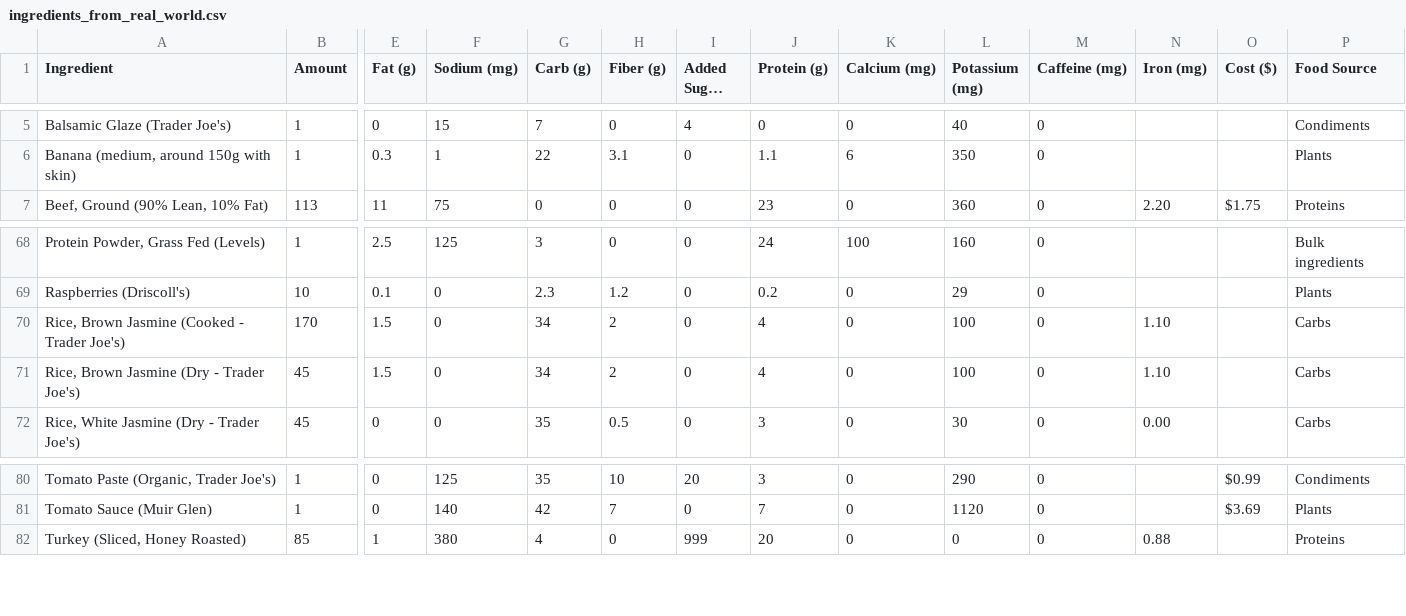
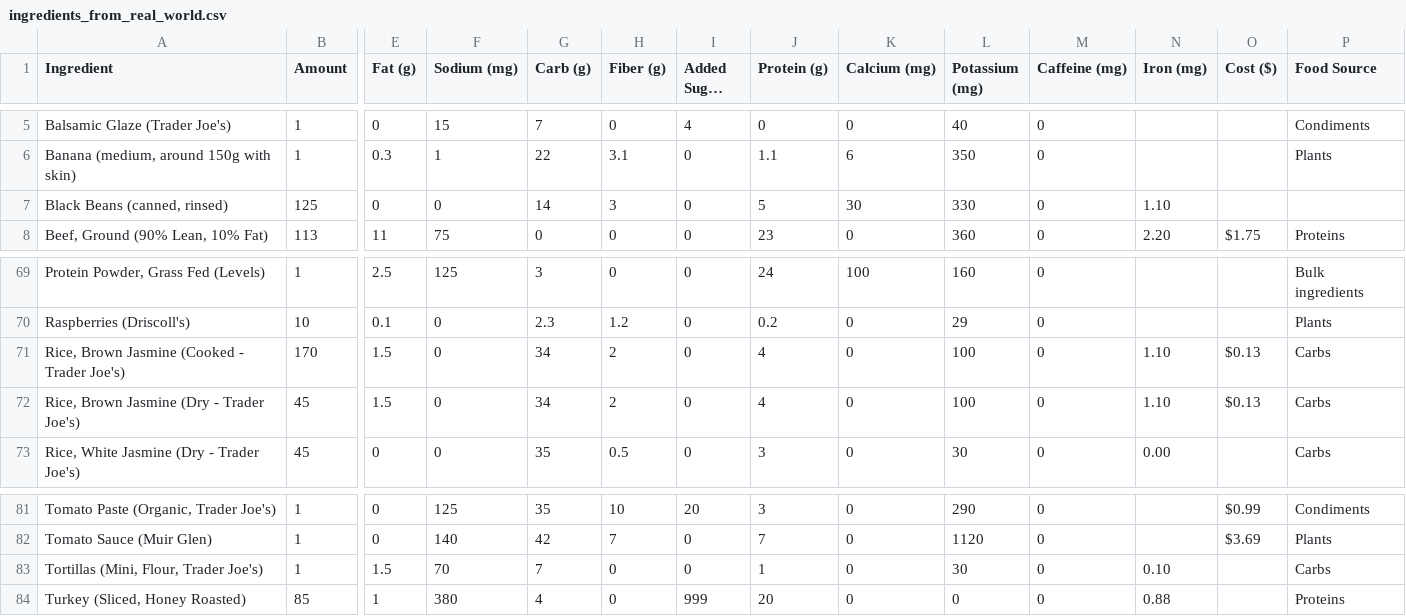
Before and after one commit to mauzeh/squirby, a CSV file: database/seeders/csv/ingredients_from_real_world.csv, drawn as a sheet; only a part is shown, gaps mark what is left out; long unchanged cells end in …; addresses are those after the commit; rows hold the shown columns only; the diff names each change by its address in the sheet, - before the commit and + after, or states it on an @@ line.

```diff
--- a/database/seeders/csv/ingredients_from_real_world.csv
+++ b/database/seeders/csv/ingredients_from_real_world.csv
+row 7: Black Beans (canned, rinsed) | 125 | 0 | 0 | 14 | 3 | 0 | 5 | 30 | 330 | 0 | 1.10
-O71:O72 (Cost ($)): (empty)
+O71:O72 (Cost ($)): $0.13
+row 83: Tortillas (Mini, Flour, Trader Joe's) | 1 | 1.5 | 70 | 7 | 0 | 0 | 1 | 0 | 30 | 0 | 0.10 |  | Carbs
```
Also changed, not shown: database/seeders/csv/daily_log_from_real_world.csv, database/seeders/csv/measurements_from_real_world.csv.
